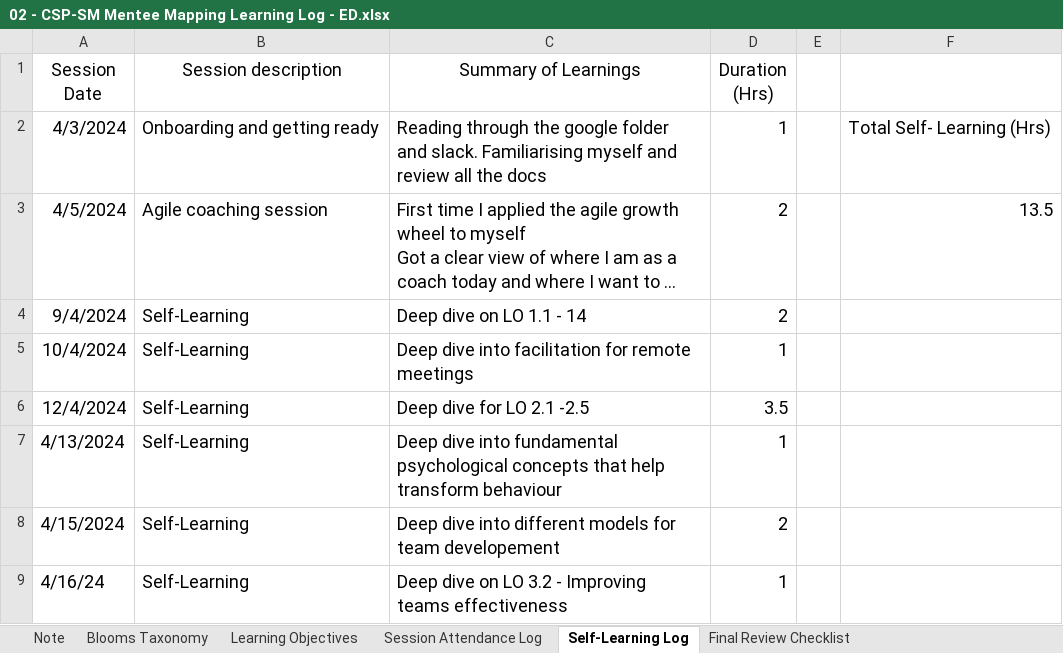
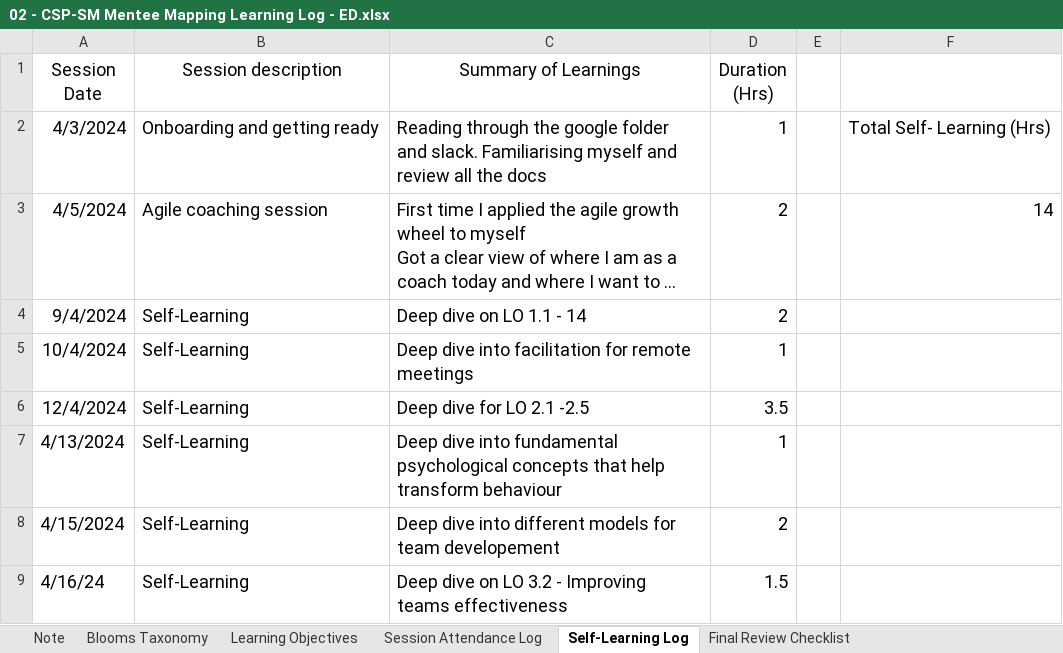
Before and after one commit to cmj123/csp-sm, an Excel workbook: 02 - CSP-SM Mentee Mapping Learning Log - ED.xlsx, sheet Self-Learning Log, drawn as a sheet; long unchanged cells end in …; values as stored, in another font and other column widths than the file's, no borders; the diff names each change by its address in the sheet, - before the commit and + after, or states it on an @@ line.

```diff
--- a/02 - CSP-SM Mentee Mapping Learning Log - ED.xlsx (sheet Self-Learning Log)
+++ b/02 - CSP-SM Mentee Mapping Learning Log - ED.xlsx (sheet Self-Learning Log)
-F3: 13.5
+F3: 14
-D9 (Duration (Hrs)): 1
+D9 (Duration (Hrs)): 1.5
```
Also changed, not shown: 1 other file.
